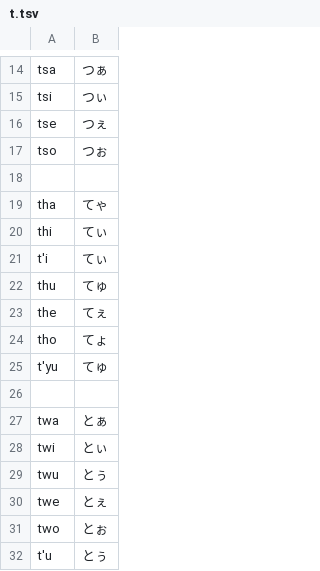
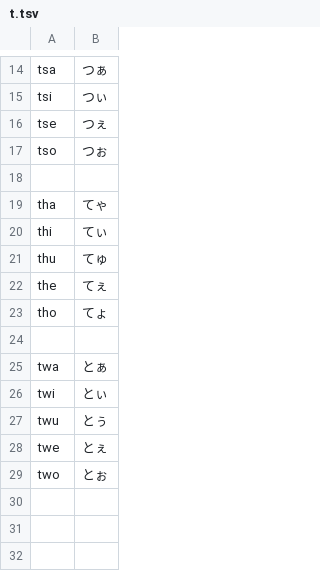
Before and after one commit to shinespark/dvorakjp-roman-table, a TSV file: data/roman_table/t.tsv, drawn as a sheet; only a part is shown, gaps mark what is left out; the diff names each change by its address in the sheet, - before the commit and + after, or states it on an @@ line.

```diff
--- a/data/roman_table/t.tsv
+++ b/data/roman_table/t.tsv
-row 21: t'i | てぃ
-row 25: t'yu | てゅ
-row 32: t'u | とぅ
```
Also changed, not shown: data/roman_table/d.tsv, 1 other file.
